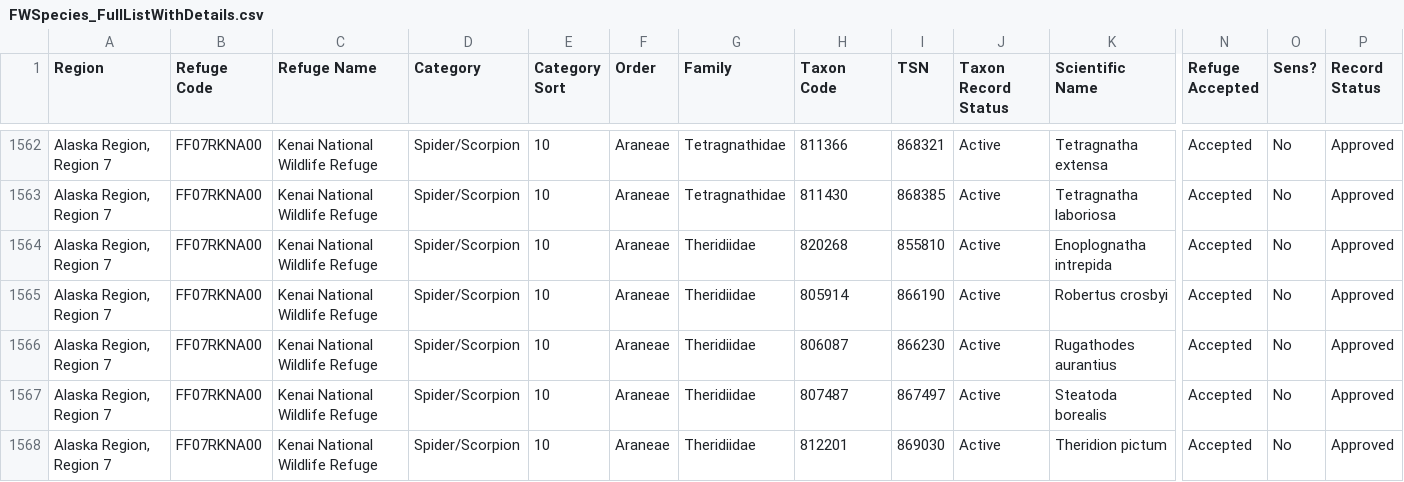
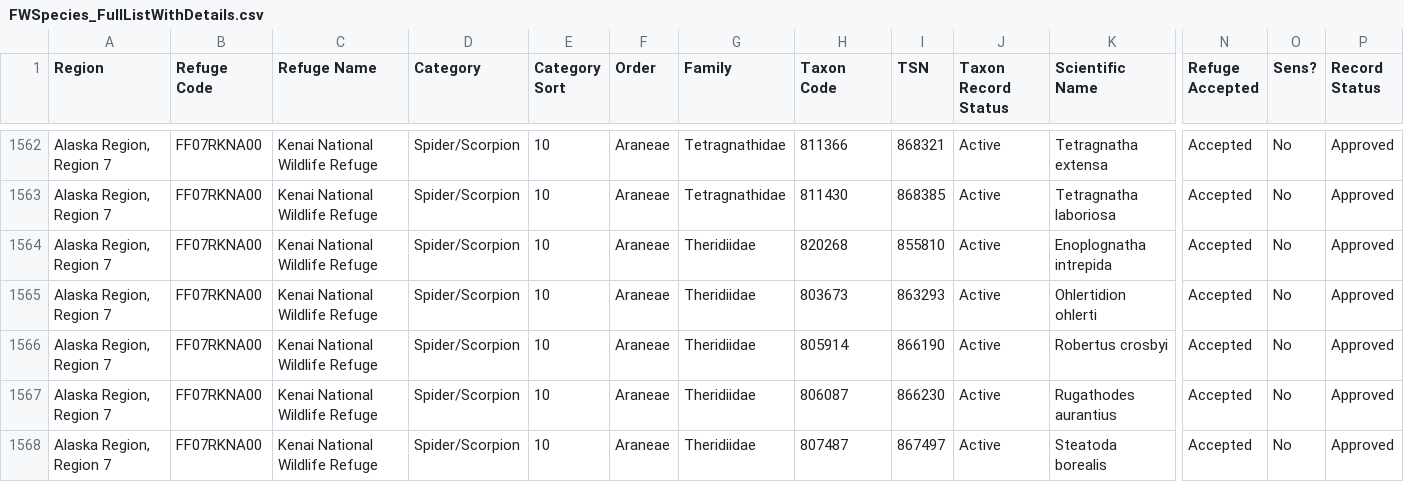
Before and after one commit to Kenai-NWR-bio/KenaiNWRspecies, a CSV file: data/FWSpecies_FullListWithDetails.csv, drawn as a sheet; only a part is shown, gaps mark what is left out; the shorter side is filled out with more unchanged rows; rows hold the shown columns only; the diff names each change by its address in the sheet, - before the commit and + after, or states it on an @@ line.

Commit message:
Removed Theridion ohlerti from the list of additions and added Ohlertidion ohlerti to FWSpecies.

```diff
--- a/data/FWSpecies_FullListWithDetails.csv
+++ b/data/FWSpecies_FullListWithDetails.csv
+row 1565: Alaska Region, Region 7 | FF07RKNA00 | Kenai National Wildlife Refuge | Spider/Scorpion | 10 | Araneae | Theridiidae | 803673 | 863293 | Active | Ohlertidion ohlerti | Accepted | No | Approved
```
Also changed, not shown: data/additions.csv, 1 other file.
